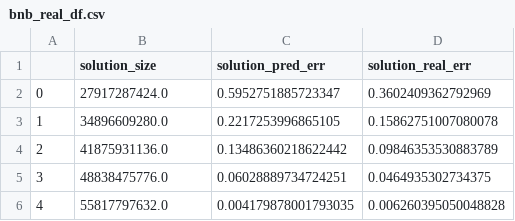
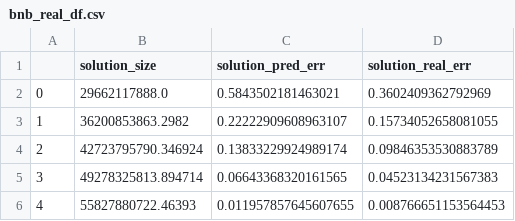
Before and after one commit to galqiwi/linear-layer-compression, a CSV file: Vladimir/2024-09-22/bnb-range/bnb_real_df.csv, drawn as a sheet.

```diff
--- a/Vladimir/2024-09-22/bnb-range/bnb_real_df.csv
+++ b/Vladimir/2024-09-22/bnb-range/bnb_real_df.csv
@@ -1,6 +1,6 @@
 ,solution_size,solution_pred_err,solution_real_err
-0,27917287424.0,0.5952751885723347,0.3602409362792969
-1,34896609280.0,0.2217253996865105,0.15862751007080078
-2,41875931136.0,0.13486360218622442,0.09846353530883789
-3,48838475776.0,0.06028889734724251,0.0464935302734375
-4,55817797632.0,0.004179878001793035,0.006260395050048828
+0,29662117888.0,0.5843502181463021,0.3602409362792969
+1,36200853863.2982,0.22222909608963107,0.15734052658081055
+2,42723795790.346924,0.13833229924989174,0.09846353530883789
+3,49278325813.894714,0.06643368320161565,0.04523134231567383
+4,55827880722.46393,0.011957857645607655,0.008766651153564453
```
Also changed, not shown: Vladimir/2024-09-22/bnb-range/bnb_pred_df.csv, 2 other files.
